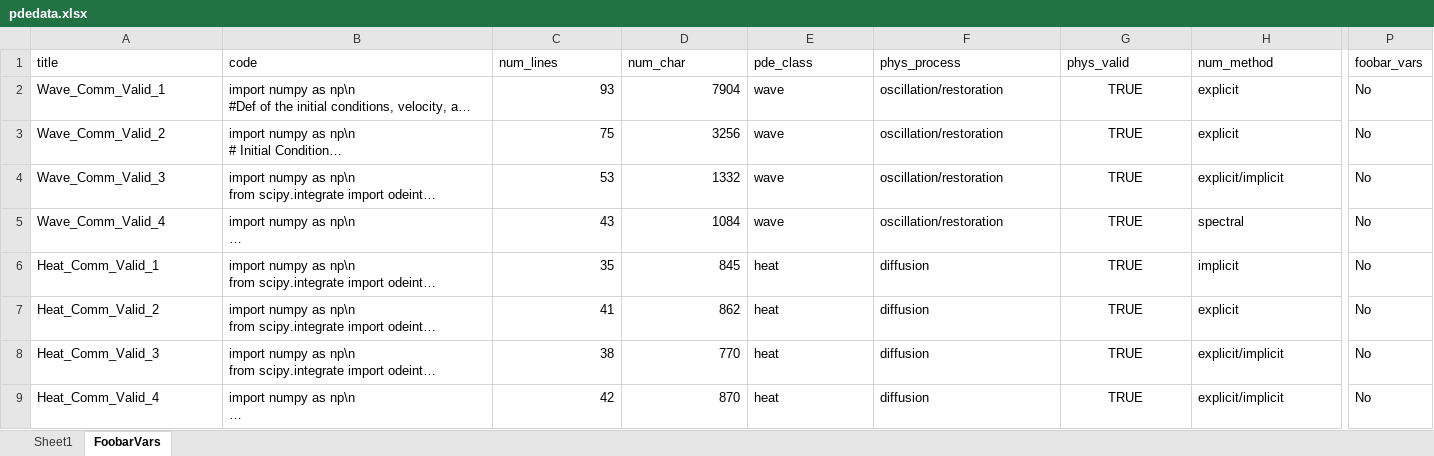
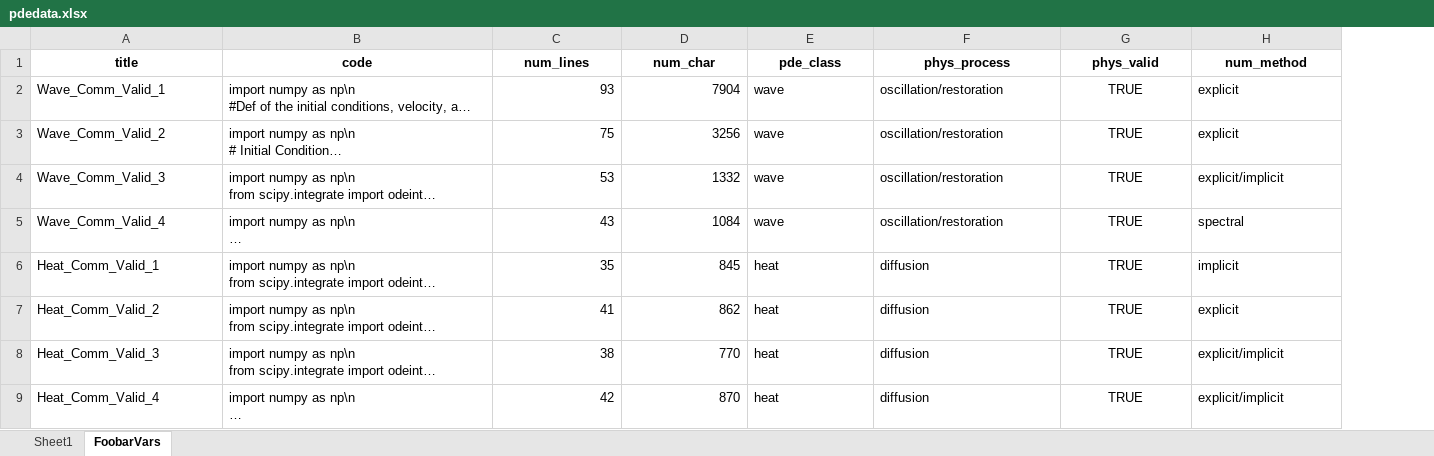
Before and after one commit to RohanS14/pdecodebench, an Excel workbook: data/pdedata.xlsx, sheet FoobarVars, drawn as a sheet; only a part is shown, gaps mark what is left out; long unchanged cells end in …; values as stored, in another font and other column widths than the file's, no borders; the diff covers the shown part only; the diff names each change by its address in the sheet, - before the commit and + after, or states it on an @@ line.

Commit message:
re-naming columns

```diff
--- a/data/pdedata.xlsx (sheet FoobarVars)
+++ b/data/pdedata.xlsx (sheet FoobarVars)
-column P (foobar_vars), rows 2-9: all No
@@ A1:H1 bold: off → on, alignment: left → center @@
```
Also changed, not shown: 84 edited cells and cell formats elsewhere in this sheet, 1 other file.
